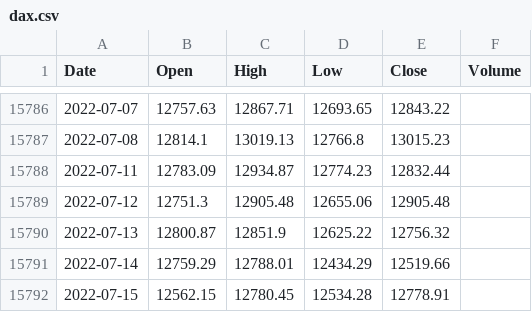
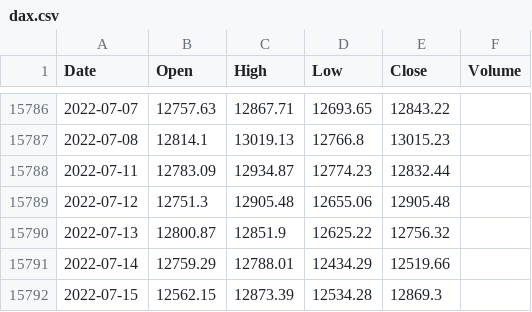
Before and after one commit to KwangYeol/stock-now, a CSV file: index/dax.csv, drawn as a sheet; only a part is shown, gaps mark what is left out.

```diff
--- a/index/dax.csv
+++ b/index/dax.csv
@@ -15791,2 +15791,2 @@ Date,Open,High,Low,Close,Volume
 2022-07-14,12759.29,12788.01,12434.29,12519.66
-2022-07-15,12562.15,12780.45,12534.28,12778.91,
+2022-07-15,12562.15,12873.39,12534.28,12869.3,
```
Also changed, not shown: index/nasdaq.csv, index/nikkei225.csv, 2 other files.
